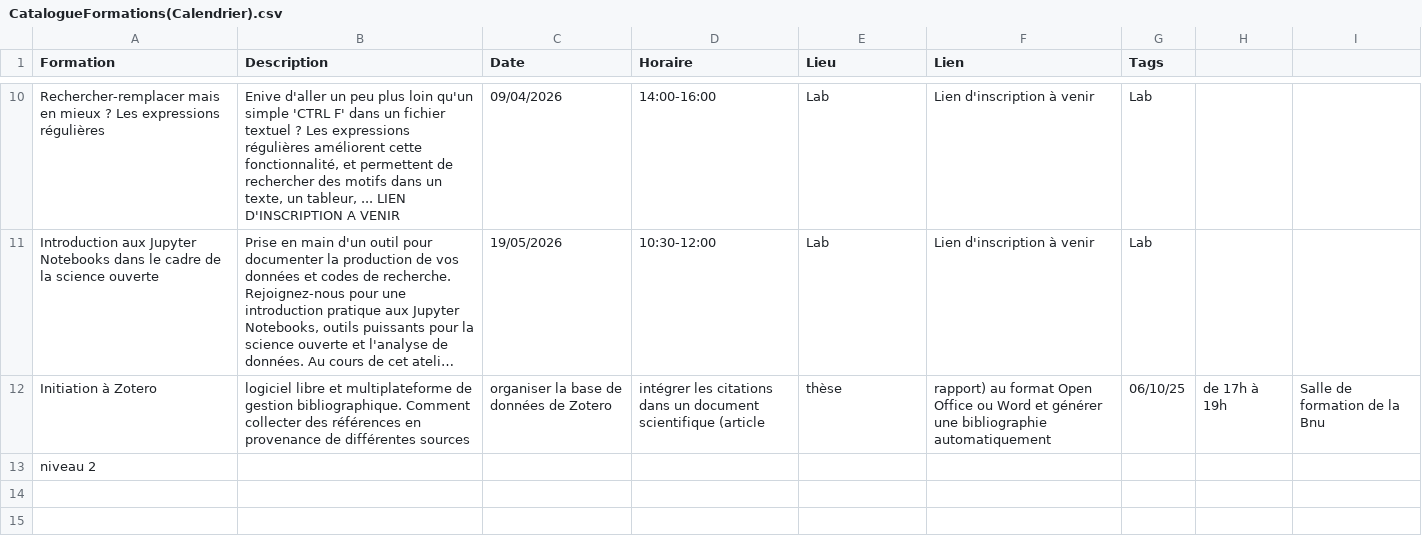
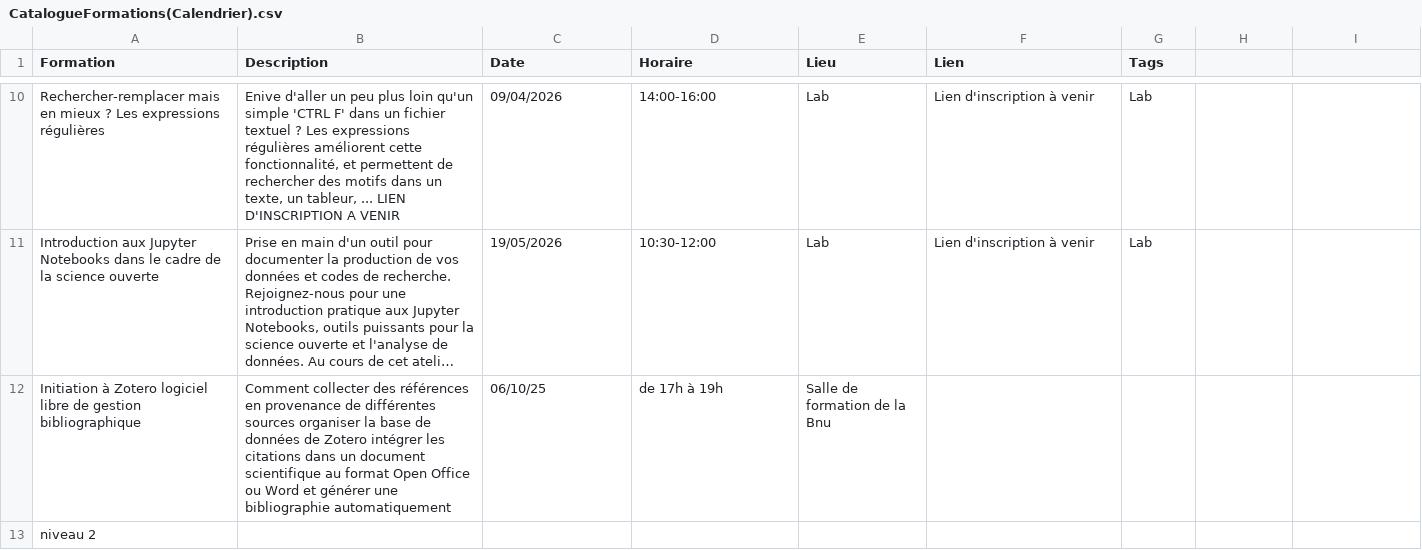
Before and after one commit to lab-bnu/calendrier-formations-bnu, a CSV file: data/CatalogueFormations(Calendrier).csv, drawn as a sheet; only a part is shown, gaps mark what is left out; long unchanged cells end in …; removed rows and columns are numbered as before the commit, all else as after; the diff names each change by its address in the sheet, - before the commit and + after, or states it on an @@ line.

Commit message:
Update CatalogueFormations(Calendrier).csv

```diff
--- a/data/CatalogueFormations(Calendrier).csv
+++ b/data/CatalogueFormations(Calendrier).csv
-row 12: Initiation à Zotero | logiciel libre et multiplateforme de gestion bibliographique. Comment collecter des références en provenance de différentes sources | organiser la base de données de Zotero | intégrer les citations dans un document scientifique (article | thèse | rapport) au format Open Office ou Word et générer une bibliographie automatiquement | 06/10/25 | de 17h à 19h | Salle de formation de la Bnu
+row 12: Initiation à Zotero logiciel libre de gestion bibliographique | Comment collecter des références en provenance de différentes sources organiser la base de données de Zotero intégrer les citations dans un document scientifique au format Open Office ou Word et générer une bibliographie automatiquement | 06/10/25 | de 17h à 19h | Salle de formation de la Bnu
```
